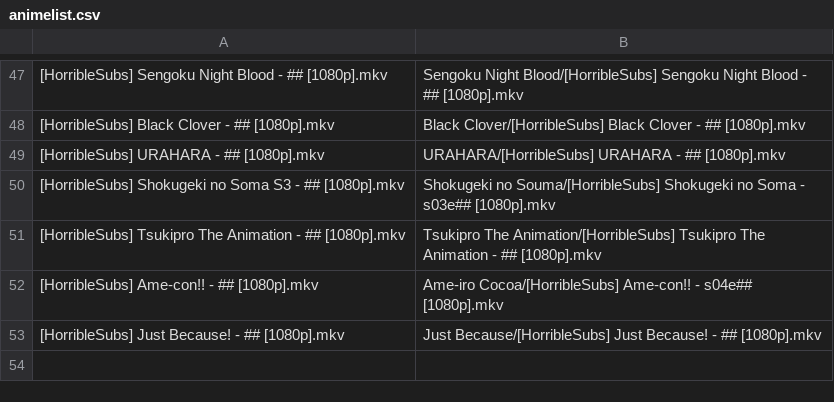
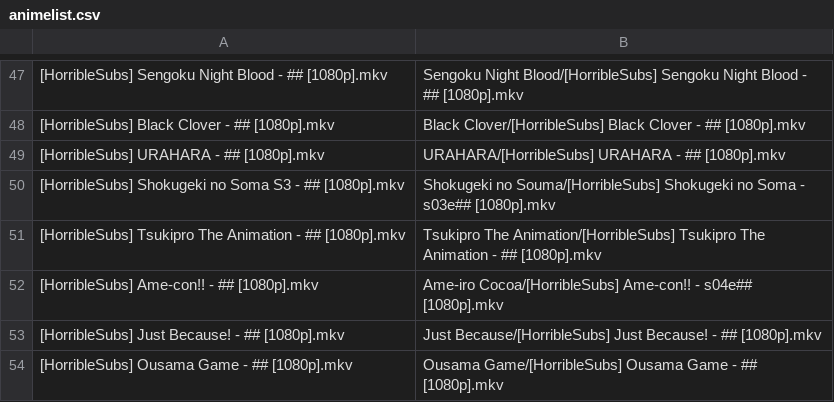
Before and after one commit to SlyBlueFox/tardis, a CSV file: animelist.csv, drawn as a sheet; only a part is shown, gaps mark what is left out.

Commit message:
Update animelist.csv

```diff
--- a/animelist.csv
+++ b/animelist.csv
@@ -53 +53,2 @@
 "[HorribleSubs] Just Because! - ## [1080p].mkv","Just Because/[HorribleSubs] Just Because! - ## [1080p].mkv"
+"[HorribleSubs] Ousama Game - ## [1080p].mkv","Ousama Game/[HorribleSubs] Ousama Game - ## [1080p].mkv"
```
